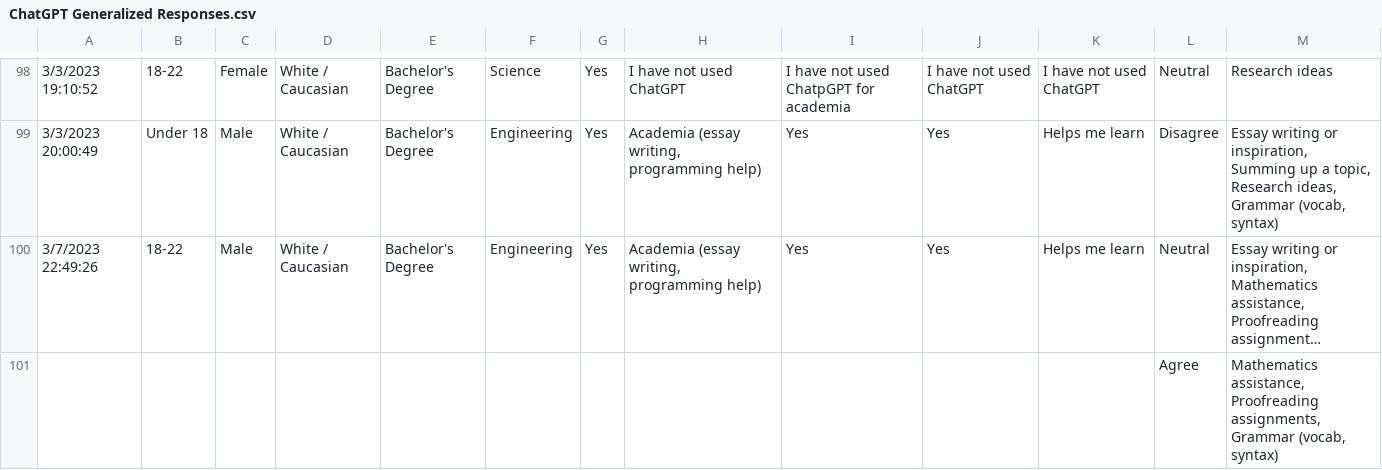
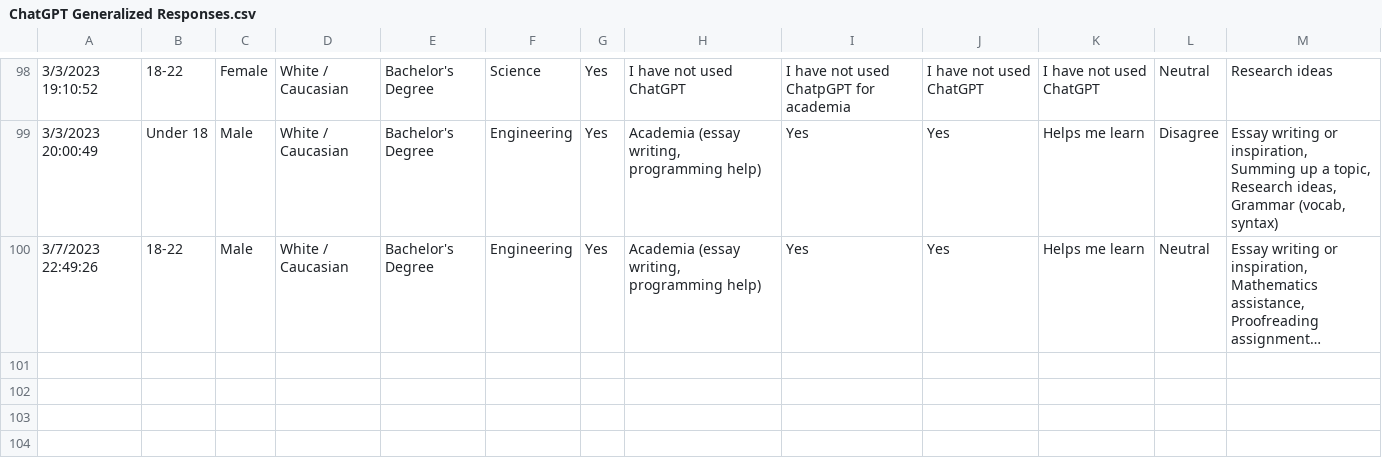
Before and after one commit to andrearcaina/ChatGPT-Survey-Results, a CSV file: data/ChatGPT Generalized Responses.csv, drawn as a sheet; only a part is shown, gaps mark what is left out; long unchanged cells end in …; the diff names each change by its address in the sheet, - before the commit and + after, or states it on an @@ line.

Commit message:
CSV I/O
- read from a CSV file
- created separate lists for each row of responses
- this is so we can graph each list of data using numpy and matplotlib later on
- wrote to a new CSV file
- this is for readability and clarity and then can be used on spreadsheets or excel

```diff
--- a/data/ChatGPT Generalized Responses.csv
+++ b/data/ChatGPT Generalized Responses.csv
-row 101:  |  |  |  |  |  |  |  |  |  |  | Agree | Mathematics assistance, Proofreading assignments, Grammar (vocab, syntax)
```
Also changed, not shown: data/ChatGPT Non-Generalized Responses.csv, 2 other files.
